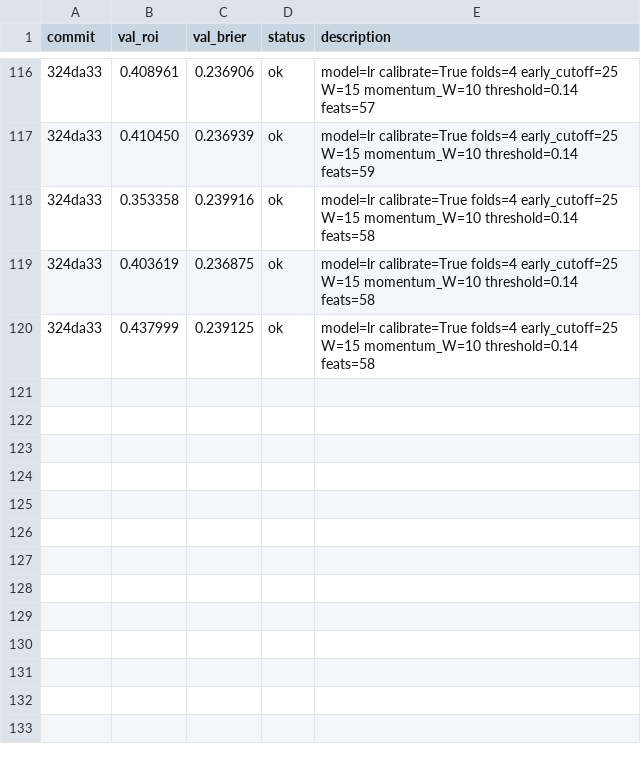
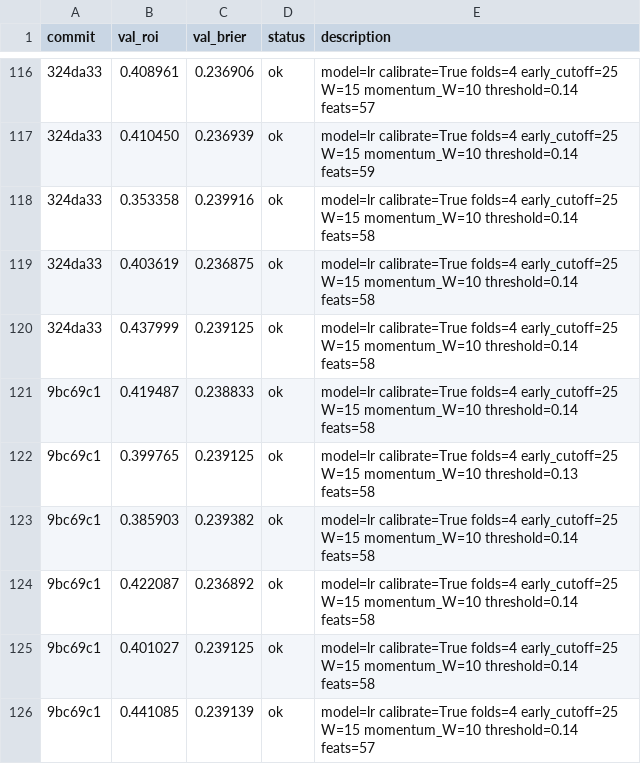
Before and after one commit to jeverett32/my-mlb-autoresearch, a TSV file: results.tsv, drawn as a sheet; only a part is shown, gaps mark what is left out; the diff names each change by its address in the sheet, - before the commit and + after, or states it on an @@ line.

Commit message:
checkpoint: new best roi=0.441085 fold4=0.002700 | TRAIN_WINDOW=4 no luck_x_momentum WARNING: noise

```diff
--- a/results.tsv
+++ b/results.tsv
+row 121: 9bc69c1 | 0.419487 | 0.238833 | ok | model=lr calibrate=True folds=4 early_cutoff=25 W=15 momentum_W=10 threshold=0.14 feats=58
+row 122: 9bc69c1 | 0.399765 | 0.239125 | ok | model=lr calibrate=True folds=4 early_cutoff=25 W=15 momentum_W=10 threshold=0.13 feats=58
+row 123: 9bc69c1 | 0.385903 | 0.239382 | ok | model=lr calibrate=True folds=4 early_cutoff=25 W=15 momentum_W=10 threshold=0.14 feats=58
+row 124: 9bc69c1 | 0.422087 | 0.236892 | ok | model=lr calibrate=True folds=4 early_cutoff=25 W=15 momentum_W=10 threshold=0.14 feats=58
+row 125: 9bc69c1 | 0.401027 | 0.239125 | ok | model=lr calibrate=True folds=4 early_cutoff=25 W=15 momentum_W=10 threshold=0.14 feats=58
+row 126: 9bc69c1 | 0.441085 | 0.239139 | ok | model=lr calibrate=True folds=4 early_cutoff=25 W=15 momentum_W=10 threshold=0.14 feats=57
```
Also changed, not shown: 2 other files.
